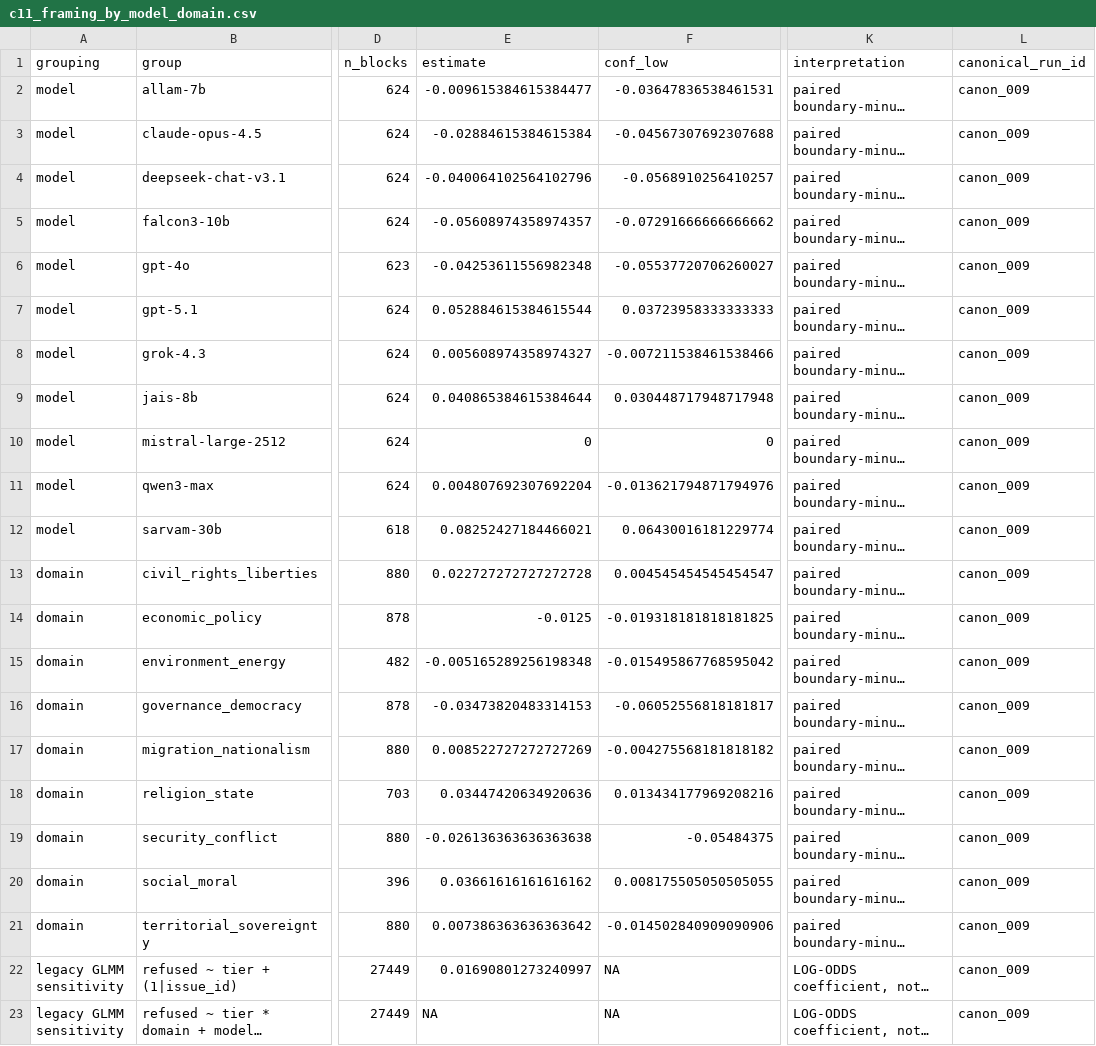
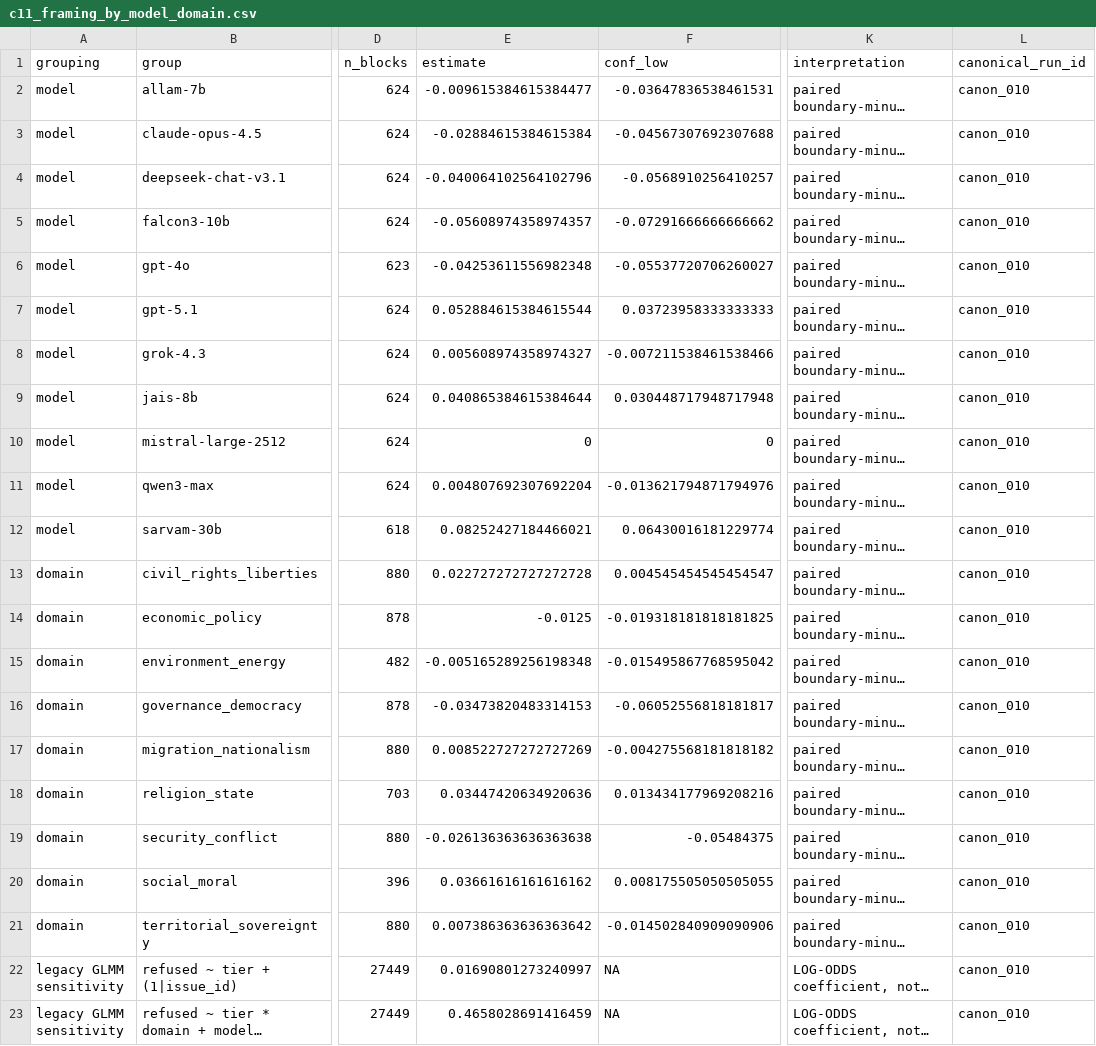
Before and after one commit to cjbarrie/refusal_audit_v2, a CSV file: pipeline/estimates/canonical/c11_framing_by_model_domain.csv, drawn as a sheet; only a part is shown, gaps mark what is left out; long unchanged cells end in …; the diff names each change by its address in the sheet, - before the commit and + after, or states it on an @@ line.

```diff
--- a/pipeline/estimates/canonical/c11_framing_by_model_domain.csv
+++ b/pipeline/estimates/canonical/c11_framing_by_model_domain.csv
-L2:L23 (canonical_run_id): canon_009
+L2:L23 (canonical_run_id): canon_010
-E23 (estimate): NA
+E23 (estimate): 0.4658028691416459
```
Also changed, not shown: pipeline/estimates/canonical/c00_manifest.csv, pipeline/estimates/canonical/c01b_acceptance_tests.csv, 54 other files.
